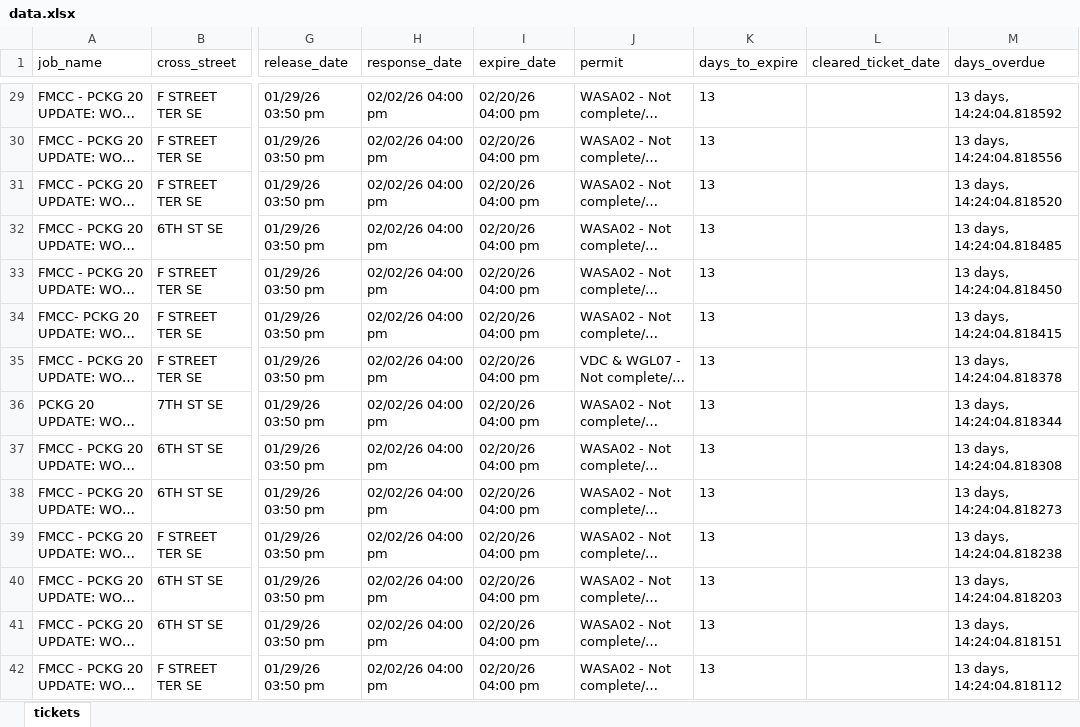
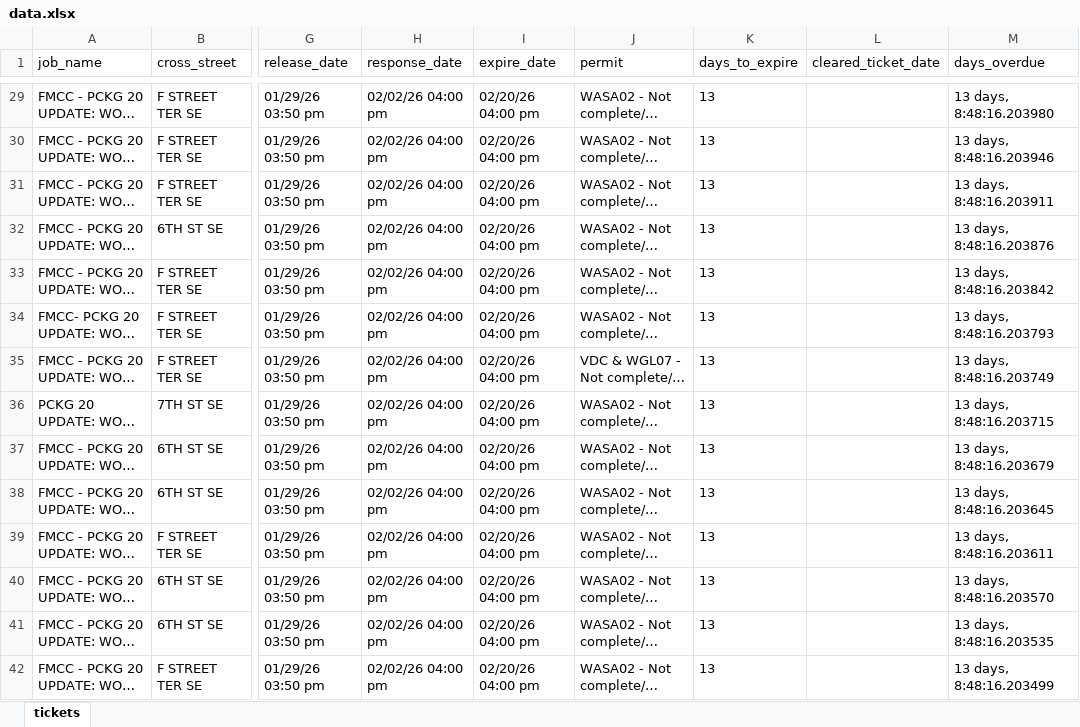
Before and after one commit to james-collin2/MissUtilityWorkFlow, an Excel workbook: data.xlsx, sheet tickets, drawn as a sheet; only a part is shown, gaps mark what is left out; long unchanged cells end in …; values as stored, in another font and other column widths than the file's, no borders; the diff covers the shown part only; the diff names each change by its address in the sheet, - before the commit and + after, or states it on an @@ line.

```diff
--- a/data.xlsx (sheet tickets)
+++ b/data.xlsx (sheet tickets)
-M29 (days_overdue): 13 days, 14:24:04.818592
+M29 (days_overdue): 13 days, 8:48:16.203980
-M30 (days_overdue): 13 days, 14:24:04.818556
+M30 (days_overdue): 13 days, 8:48:16.203946
-M31 (days_overdue): 13 days, 14:24:04.818520
+M31 (days_overdue): 13 days, 8:48:16.203911
-M32 (days_overdue): 13 days, 14:24:04.818485
+M32 (days_overdue): 13 days, 8:48:16.203876
-M33 (days_overdue): 13 days, 14:24:04.818450
+M33 (days_overdue): 13 days, 8:48:16.203842
-M34 (days_overdue): 13 days, 14:24:04.818415
+M34 (days_overdue): 13 days, 8:48:16.203793
-M35 (days_overdue): 13 days, 14:24:04.818378
+M35 (days_overdue): 13 days, 8:48:16.203749
-M36 (days_overdue): 13 days, 14:24:04.818344
+M36 (days_overdue): 13 days, 8:48:16.203715
-M37 (days_overdue): 13 days, 14:24:04.818308
+M37 (days_overdue): 13 days, 8:48:16.203679
-M38 (days_overdue): 13 days, 14:24:04.818273
+M38 (days_overdue): 13 days, 8:48:16.203645
-M39 (days_overdue): 13 days, 14:24:04.818238
+M39 (days_overdue): 13 days, 8:48:16.203611
-M40 (days_overdue): 13 days, 14:24:04.818203
+M40 (days_overdue): 13 days, 8:48:16.203570
-M41 (days_overdue): 13 days, 14:24:04.818151
+M41 (days_overdue): 13 days, 8:48:16.203535
-M42 (days_overdue): 13 days, 14:24:04.818112
+M42 (days_overdue): 13 days, 8:48:16.203499
```
Also changed, not shown: 1279 edited cells elsewhere in this sheet.
